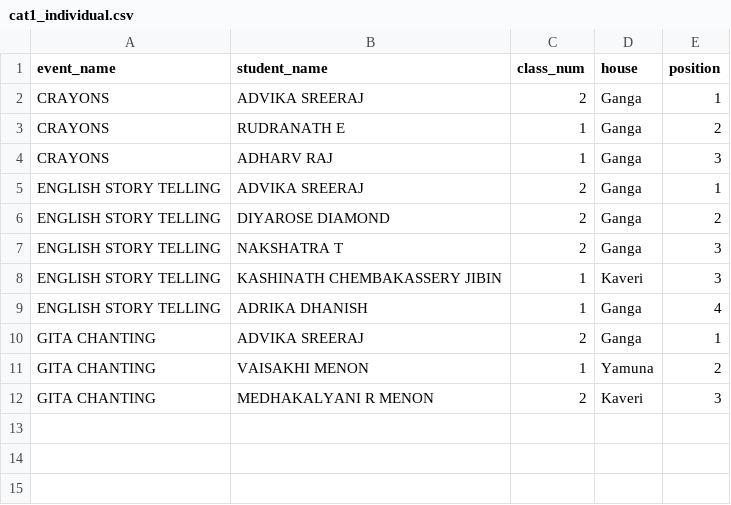
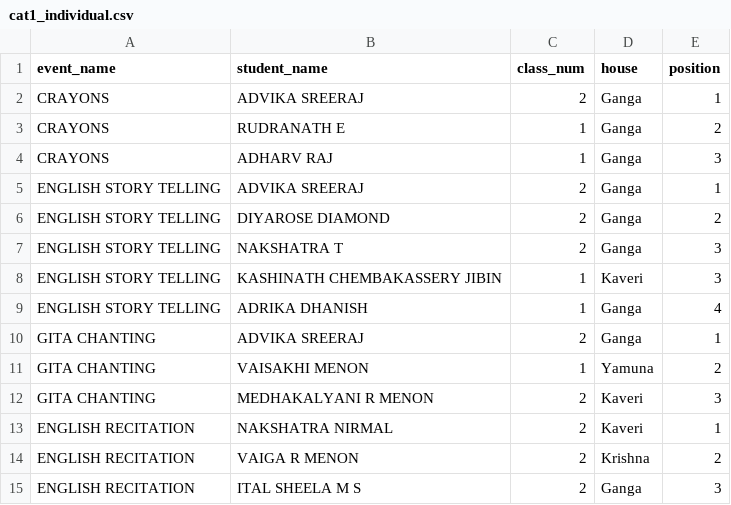
Before and after one commit to SameekshaBVB/Sameeksha, a CSV file: cat1_individual.csv, drawn as a sheet.

Commit message:
Update cat1_individual.csv

```diff
--- a/cat1_individual.csv
+++ b/cat1_individual.csv
@@ -12 +12,4 @@ GITA CHANTING,VAISAKHI MENON,1,Yamuna,2
 GITA CHANTING,MEDHAKALYANI R MENON,2,Kaveri,3
+ENGLISH RECITATION,NAKSHATRA NIRMAL,2,Kaveri,1
+ENGLISH RECITATION,VAIGA R MENON,2,Krishna,2
+ENGLISH RECITATION,ITAL SHEELA M S,2,Ganga,3
```
